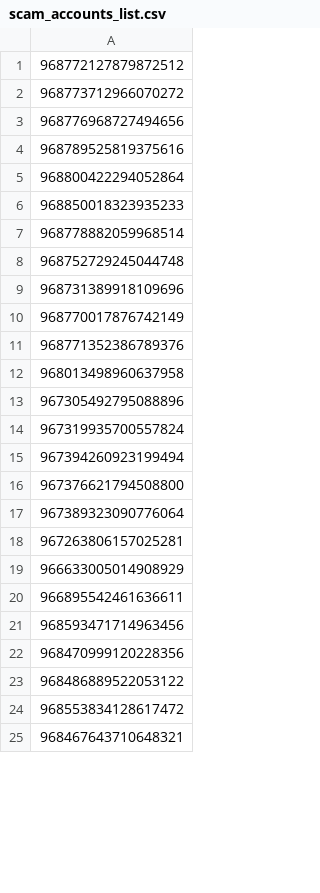
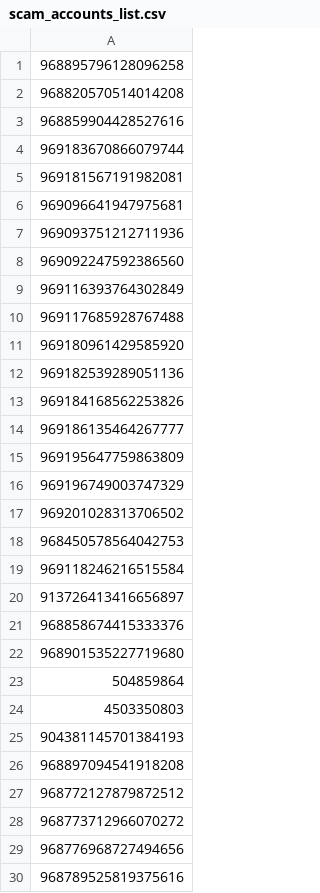
Before and after one commit to deanragnarok/tblocklist, a CSV file: scam_accounts_list.csv, drawn as a sheet; only a part is shown; the shorter side is filled out with more unchanged rows; the diff covers the shown part only.

Commit message:
Add files via upload

```diff
--- a/scam_accounts_list.csv
+++ b/scam_accounts_list.csv
@@ -1 +1,27 @@
+968895796128096258
+968820570514014208
+968859904428527616
+969183670866079744
+969181567191982081
+969096641947975681
+969093751212711936
+969092247592386560
+969116393764302849
+969117685928767488
+969180961429585920
+969182539289051136
+969184168562253826
+969186135464267777
+969195647759863809
+969196749003747329
+969201028313706502
+968450578564042753
+969118246216515584
+913726413416656897
+968858674415333376
+968901535227719680
+504859864
+4503350803
+904381145701384193
+968897094541918208
 968772127879872512
```
Also changed, not shown: 8 removed rows elsewhere in this file.
